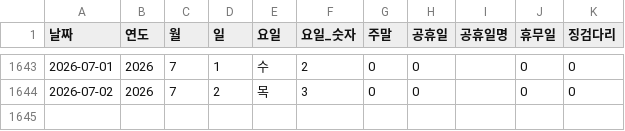
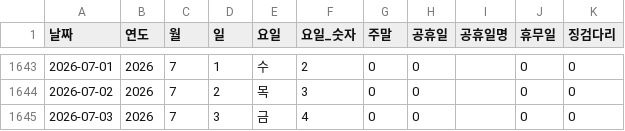
Before and after one commit to CSID-DGU/2026-1-CECD1-3-Hanwool-06, a CSV file: analysis/risk_snapshot/data/processed_data/날짜인덱스.csv, drawn as a sheet; only a part is shown, gaps mark what is left out; the diff names each change by its address in the sheet, - before the commit and + after, or states it on an @@ line.

```diff
--- a/analysis/risk_snapshot/data/processed_data/날짜인덱스.csv
+++ b/analysis/risk_snapshot/data/processed_data/날짜인덱스.csv
+row 1645: 2026-07-03 | 2026 | 7 | 3 | 금 | 4 | 0 | 0 |  | 0 | 0
```
Also changed, not shown: 3 other files.
